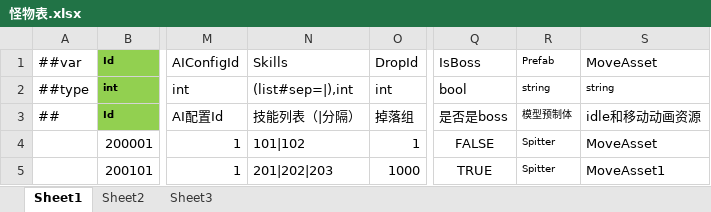
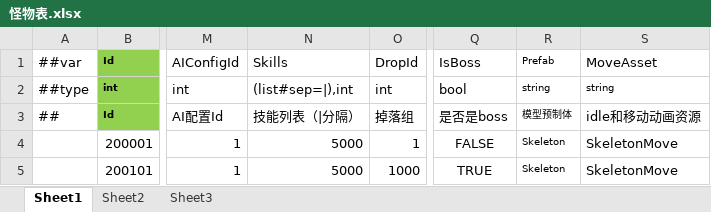
Before and after one commit to ZZQzero/ETFramework, an Excel workbook: Config/Excel/Tables/怪物表.xlsx, sheet Sheet1, drawn as a sheet; only a part is shown, gaps mark what is left out; values as stored, in another font and other column widths than the file's, no borders; the diff names each change by its address in the sheet, - before the commit and + after, or states it on an @@ line.

```diff
--- a/Config/Excel/Tables/怪物表.xlsx (sheet Sheet1)
+++ b/Config/Excel/Tables/怪物表.xlsx (sheet Sheet1)
-N4 (Skills): 101|102
+N4 (Skills): 5000
-R4:R5 (Prefab): Spitter
+R4:R5 (Prefab): Skeleton
-S4 (MoveAsset): MoveAsset
+S4 (MoveAsset): SkeletonMove
-N5 (Skills): 201|202|203
+N5 (Skills): 5000
-S5 (MoveAsset): MoveAsset1
+S5 (MoveAsset): SkeletonMove
```
Also changed, not shown: Config/Excel/Tables/技能配置表.xlsx, 38 other files.
